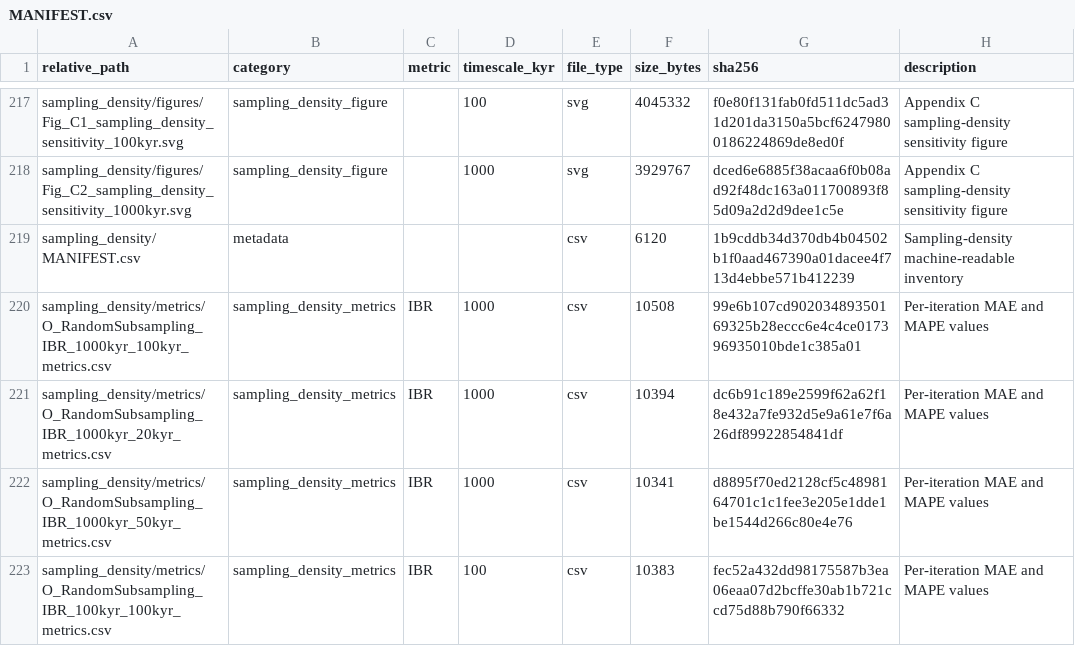
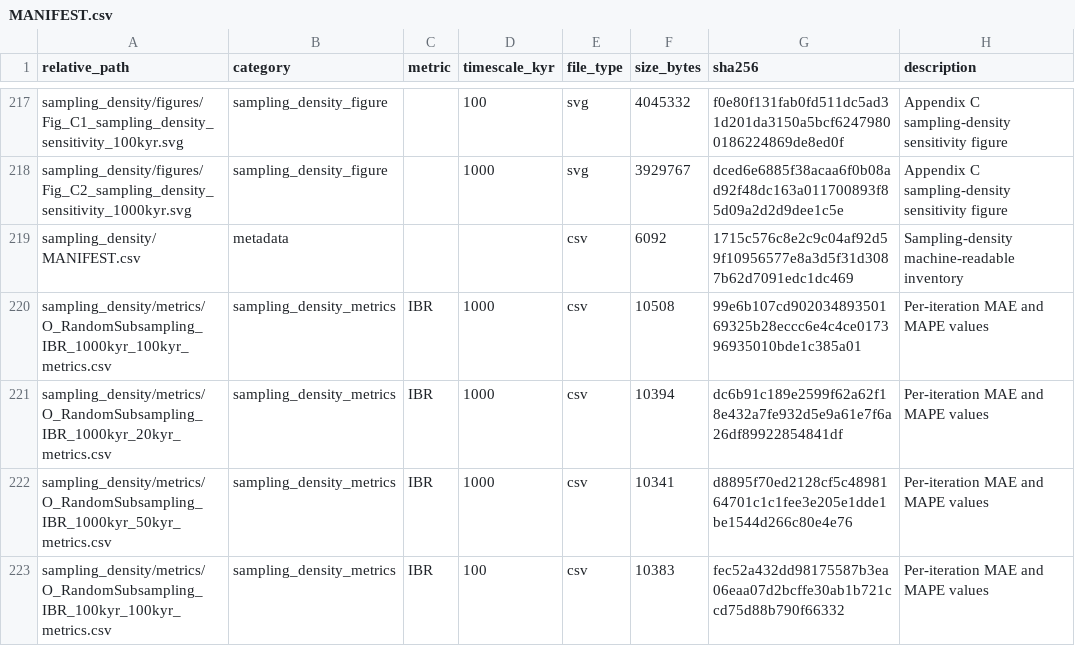
Before and after one commit to CUGB-zhaohy/Rates-of-Change-for-Deeptime, a CSV file: results/MANIFEST.csv, drawn as a sheet; only a part is shown, gaps mark what is left out.

```diff
--- a/results/MANIFEST.csv
+++ b/results/MANIFEST.csv
@@ -218,3 +218,3 @@
 "sampling_density/figures/Fig_C2_sampling_density_sensitivity_1000kyr.svg","sampling_density_figure","","1000","svg","3929767","dced6e6885f38acaa6f0b08ad92f48dc163a011700893f85d09a2d2d9dee1c5e","Appendix C sampling-density sensitivity figure"
-"sampling_density/MANIFEST.csv","metadata","","","csv","6120","1b9cddb34d370db4b04502b1f0aad467390a01dacee4f713d4ebbe571b412239","Sampling-density machine-readable inventory"
+"sampling_density/MANIFEST.csv","metadata","","","csv","6092","1715c576c8e2c9c04af92d59f10956577e8a3d5f31d3087b62d7091edc1dc469","Sampling-density machine-readable inventory"
 "sampling_density/metrics/O_RandomSubsampling_IBR_1000kyr_100kyr_metrics.csv","sampling_density_metrics","IBR","1000","csv","10508","99e6b107cd90203489350169325b28eccc6e4c4ce017396935010bde1c385a01","Per-iteration MAE and MAPE values"
```
Also changed, not shown: 2 other files.
